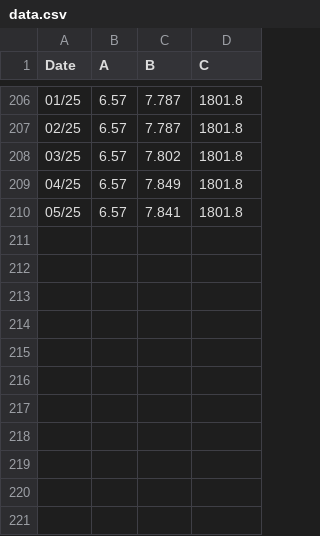
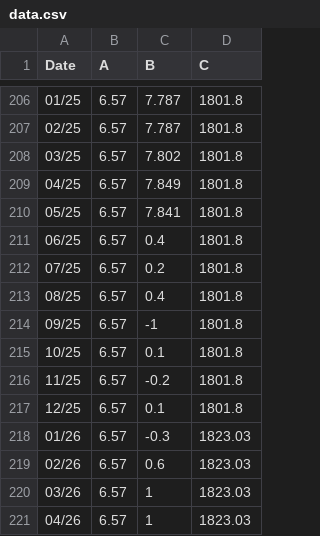
Before and after one commit to PointChambre/pointchambre.github.io, a CSV file: data.csv, drawn as a sheet; only a part is shown, gaps mark what is left out; the diff names each change by its address in the sheet, - before the commit and + after, or states it on an @@ line.

Commit message:
Update data.csv

```diff
--- a/data.csv
+++ b/data.csv
+row 211: 06/25 | 6.57 | 0.4 | 1801.8
+row 212: 07/25 | 6.57 | 0.2 | 1801.8
+row 213: 08/25 | 6.57 | 0.4 | 1801.8
+row 214: 09/25 | 6.57 | -1 | 1801.8
+row 215: 10/25 | 6.57 | 0.1 | 1801.8
+row 216: 11/25 | 6.57 | -0.2 | 1801.8
+row 217: 12/25 | 6.57 | 0.1 | 1801.8
+row 218: 01/26 | 6.57 | -0.3 | 1823.03
+row 219: 02/26 | 6.57 | 0.6 | 1823.03
+row 220: 03/26 | 6.57 | 1 | 1823.03
+row 221: 04/26 | 6.57 | 1 | 1823.03
```
